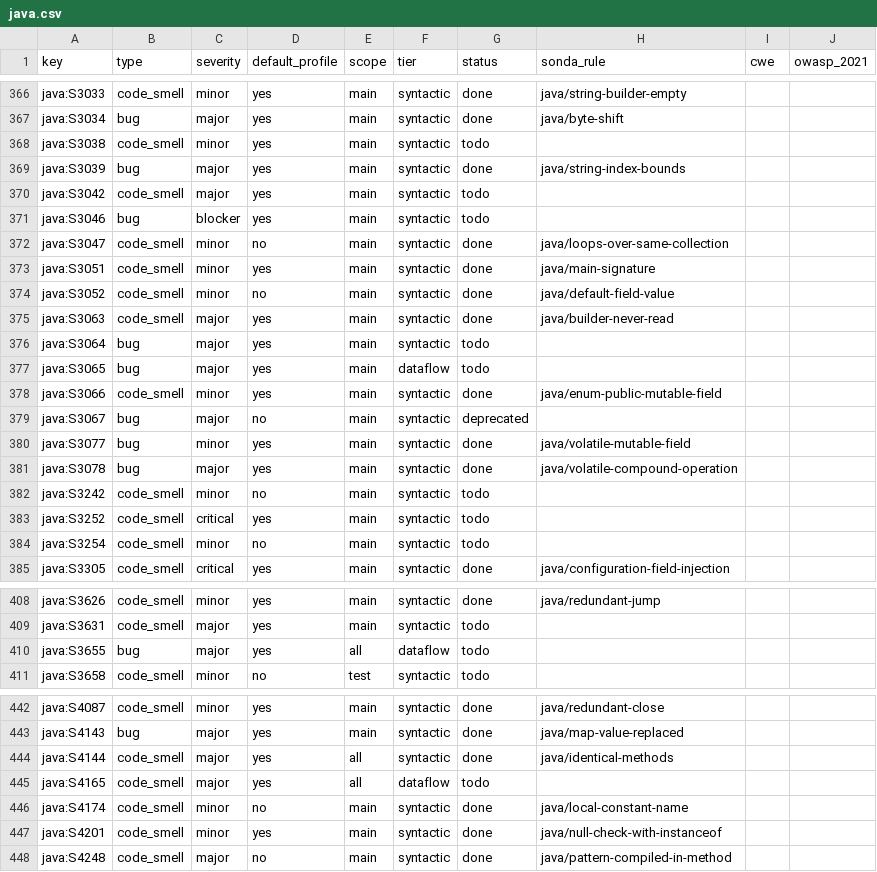
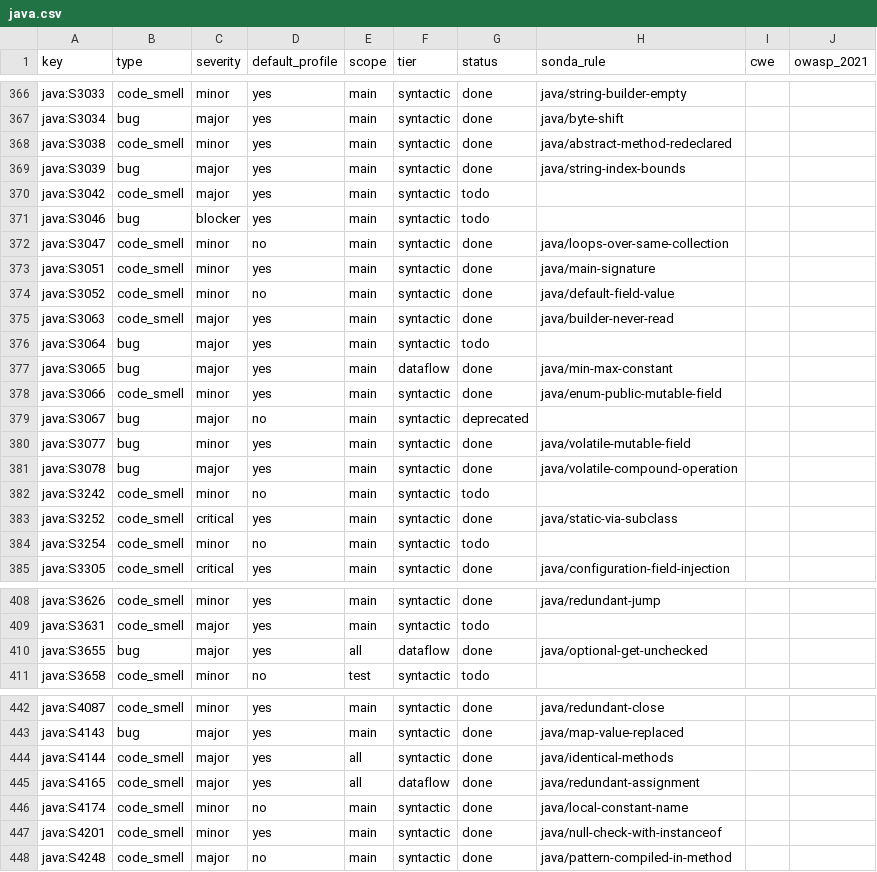
Before and after one commit to lvaoliveira/sonda, a CSV file: docs/sonar-parity/java.csv, drawn as a sheet; only a part is shown, gaps mark what is left out; the diff covers the shown part only.

Commit message:
feat: flow checks inside one method and same-file hierarchy checks for Java (batch 16)
Adds java_flow with 22 rules that approximate what SonarQube's dataflow
and symbol analyses find, and are sound inside their scope: infinite
loops with no exit, integer division by a literal zero, invariant
returns, redundant assignments, Map.get plus null test plus put,
Optional.get without a check, a null local dereferenced before any
assignment, unclosed resources, constant and gratuitous conditions,
locks not released in finally, unused intermediate streams, streams
consumed twice, reversed min/max bounds, and (against the classes
declared in the same file) deep inheritance, static members called
through a subclass, redundant abstract methods, overloaded compareTo,
hash and tree keys that lack hashCode or Comparable, and calls to
deprecated methods.

The rules stay silent when the answer depends on code they cannot see.
Those outside SonarQube's default profile are off by default.

```diff
--- a/docs/sonar-parity/java.csv
+++ b/docs/sonar-parity/java.csv
@@ -367,3 +367,3 @@ java:S3033,code_smell,minor,yes,main,syntactic,done,java/string-builder-empty,,
 java:S3034,bug,major,yes,main,syntactic,done,java/byte-shift,,
-java:S3038,code_smell,minor,yes,main,syntactic,todo,,,
+java:S3038,code_smell,minor,yes,main,syntactic,done,java/abstract-method-redeclared,,
 java:S3039,bug,major,yes,main,syntactic,done,java/string-index-bounds,,
@@ -376,3 +376,3 @@ java:S3063,code_smell,major,yes,main,syntactic,done,java/builder-never-read,,
 java:S3064,bug,major,yes,main,syntactic,todo,,,
-java:S3065,bug,major,yes,main,dataflow,todo,,,
+java:S3065,bug,major,yes,main,dataflow,done,java/min-max-constant,,
 java:S3066,code_smell,minor,yes,main,syntactic,done,java/enum-public-mutable-field,,
@@ -382,3 +382,3 @@ java:S3078,bug,major,yes,main,syntactic,done,java/volatile-compound-operation,,
 java:S3242,code_smell,minor,no,main,syntactic,todo,,,
-java:S3252,code_smell,critical,yes,main,syntactic,todo,,,
+java:S3252,code_smell,critical,yes,main,syntactic,done,java/static-via-subclass,,
 java:S3254,code_smell,minor,no,main,syntactic,todo,,,
@@ -409,3 +409,3 @@ java:S3626,code_smell,minor,yes,main,syntactic,done,java/redundant-jump,,
 java:S3631,code_smell,major,yes,main,syntactic,todo,,,
-java:S3655,bug,major,yes,all,dataflow,todo,,,
+java:S3655,bug,major,yes,all,dataflow,done,java/optional-get-unchecked,,
 java:S3658,code_smell,minor,no,test,syntactic,todo,,,
@@ -444,3 +444,3 @@ java:S4143,bug,major,yes,main,syntactic,done,java/map-value-replaced,,
 java:S4144,code_smell,major,yes,all,syntactic,done,java/identical-methods,,
-java:S4165,code_smell,major,yes,all,dataflow,todo,,,
+java:S4165,code_smell,major,yes,all,dataflow,done,java/redundant-assignment,,
 java:S4174,code_smell,minor,no,main,syntactic,done,java/local-constant-name,,
```
Also changed, not shown: 34 edited cells elsewhere in this file, 5 other files.
